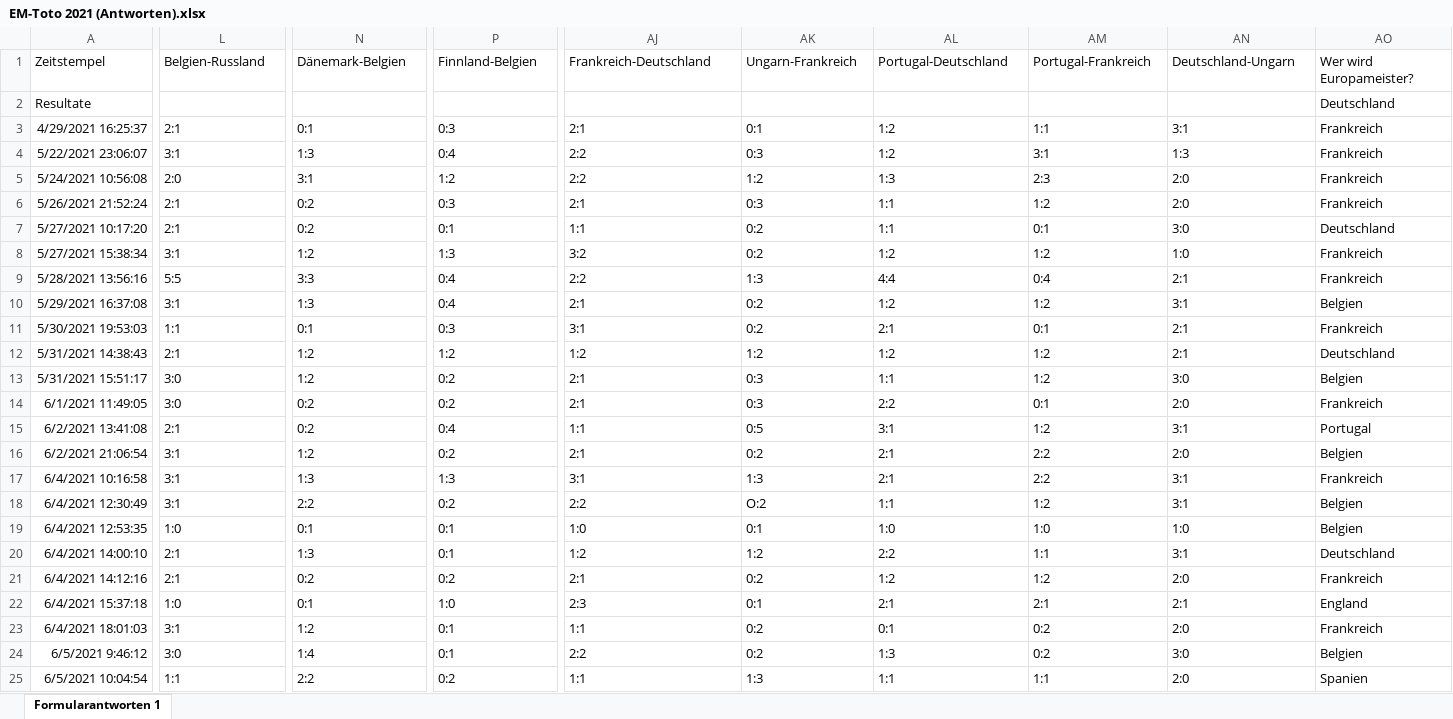
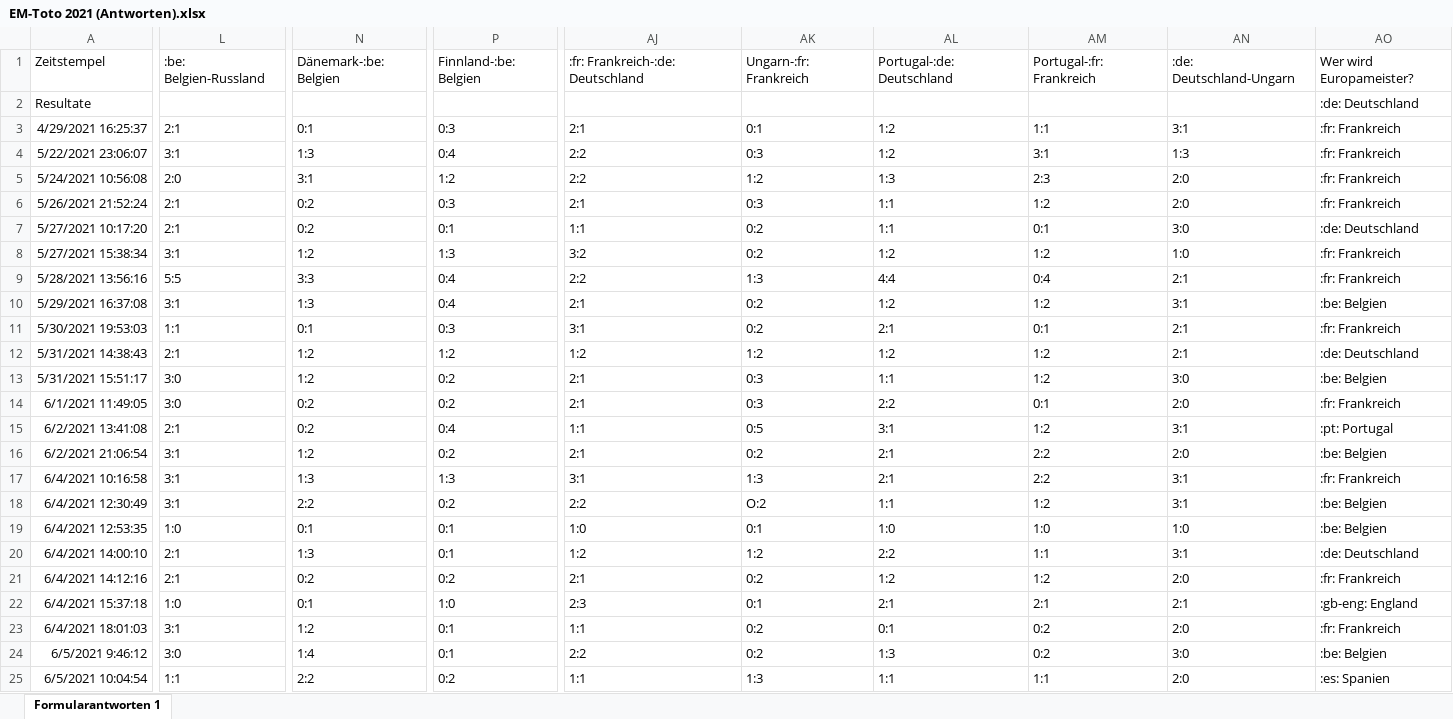
Before and after one commit to awp-finanznachrichten/em-toto-2021, an Excel workbook: Tipps/EM-Toto 2021 (Antworten).xlsx, sheet Formularantworten 1, drawn as a sheet; only a part is shown, gaps mark what is left out; values as stored, in another font and other column widths than the file's, no borders; the diff names each change by its address in the sheet, - before the commit and + after, or states it on an @@ line.

```diff
--- a/Tipps/EM-Toto 2021 (Antworten).xlsx (sheet Formularantworten 1)
+++ b/Tipps/EM-Toto 2021 (Antworten).xlsx (sheet Formularantworten 1)
-L1: Belgien-Russland
+L1: :be: Belgien-Russland
-N1: Dänemark-Belgien
+N1: Dänemark-:be: Belgien
-P1: Finnland-Belgien
+P1: Finnland-:be: Belgien
-AJ1: Frankreich-Deutschland
+AJ1: :fr: Frankreich-:de: Deutschland
-AK1: Ungarn-Frankreich
+AK1: Ungarn-:fr: Frankreich
-AL1: Portugal-Deutschland
+AL1: Portugal-:de: Deutschland
-AM1: Portugal-Frankreich
+AM1: Portugal-:fr: Frankreich
-AN1: Deutschland-Ungarn
+AN1: :de: Deutschland-Ungarn
-AO2: Deutschland
+AO2: :de: Deutschland
-AO3:AO6: Frankreich
+AO3:AO6: :fr: Frankreich
-AO7: Deutschland
+AO7: :de: Deutschland
-AO8:AO9: Frankreich
+AO8:AO9: :fr: Frankreich
-AO10: Belgien
+AO10: :be: Belgien
-AO11: Frankreich
+AO11: :fr: Frankreich
-AO12: Deutschland
+AO12: :de: Deutschland
-AO13: Belgien
+AO13: :be: Belgien
-AO14: Frankreich
+AO14: :fr: Frankreich
-AO15: Portugal
+AO15: :pt: Portugal
-AO16: Belgien
+AO16: :be: Belgien
-AO17: Frankreich
+AO17: :fr: Frankreich
-AO18:AO19: Belgien
+AO18:AO19: :be: Belgien
-AO20: Deutschland
+AO20: :de: Deutschland
-AO21: Frankreich
+AO21: :fr: Frankreich
-AO22: England
+AO22: :gb-eng: England
-AO23: Frankreich
+AO23: :fr: Frankreich
-AO24: Belgien
+AO24: :be: Belgien
-AO25: Spanien
+AO25: :es: Spanien
```
Also changed, not shown: 2 other files.
